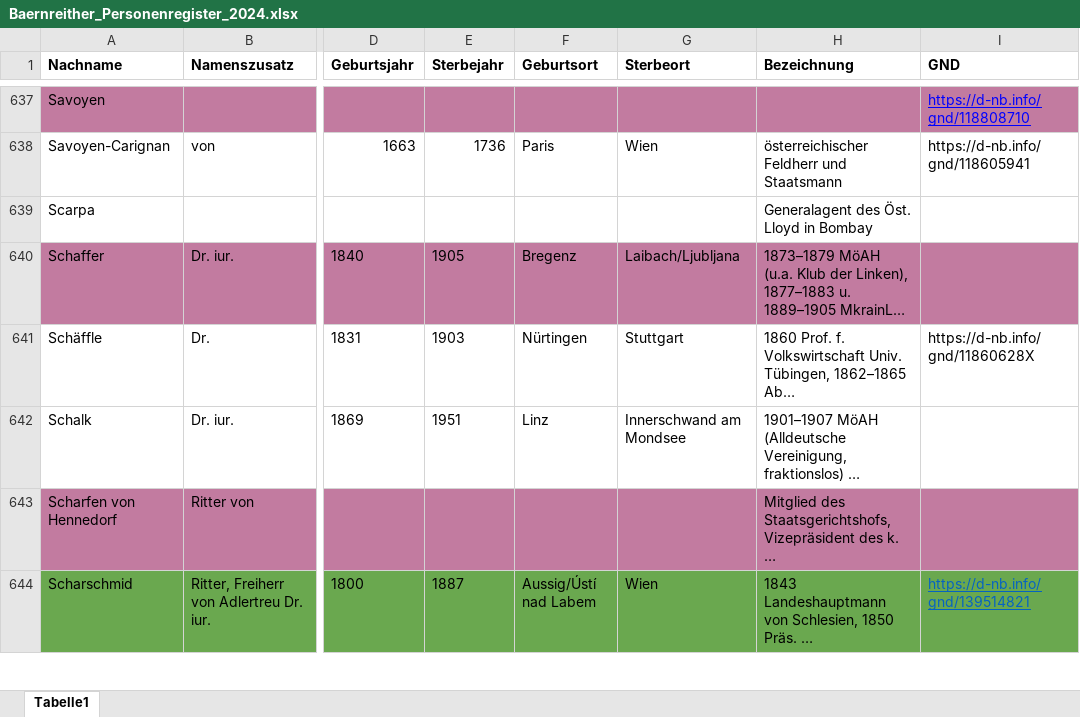
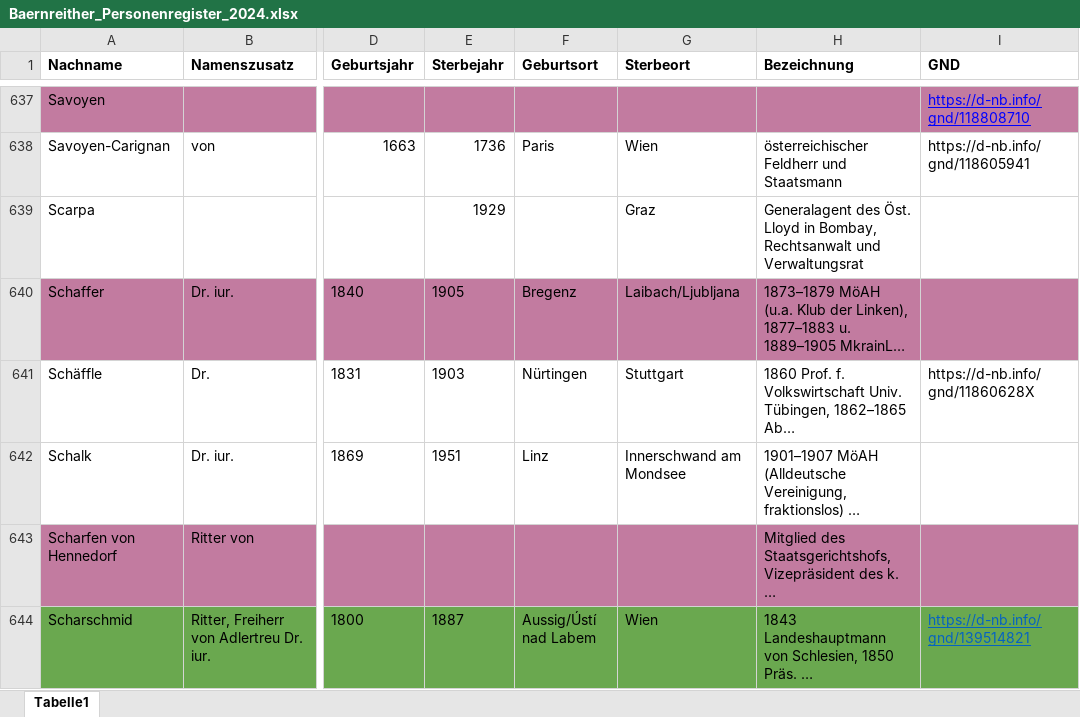
Before and after one commit to KfNGOe/baernreither-data, an Excel workbook: data/xlsx/Baernreither_Personenregister_2024.xlsx, sheet Tabelle1, drawn as a sheet; only a part is shown, gaps mark what is left out; long unchanged cells end in …; values as stored, in another font and other column widths than the file's, no borders; table styles not drawn; the diff names each change by its address in the sheet, - before the commit and + after, or states it on an @@ line.

Commit message:
corrections and Textvergleich SSP
corrections of missing abbreviations
add missing IDs (addspan)
Textvergleich
add to Personenregister

```diff
--- a/data/xlsx/Baernreither_Personenregister_2024.xlsx (sheet Tabelle1)
+++ b/data/xlsx/Baernreither_Personenregister_2024.xlsx (sheet Tabelle1)
-E639 (Sterbejahr): (empty)
+E639 (Sterbejahr): 1929
-G639 (Sterbeort): (empty)
+G639 (Sterbeort): Graz
-H639 (Bezeichnung): …Lloyd in Bombay
+H639 (Bezeichnung): …Lloyd in Bombay, Rechtsanwalt und Verwaltungsrat
```
Also changed, not shown: 3 other files.
